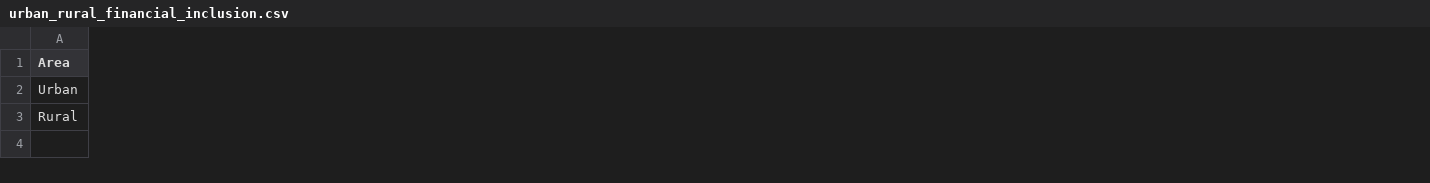
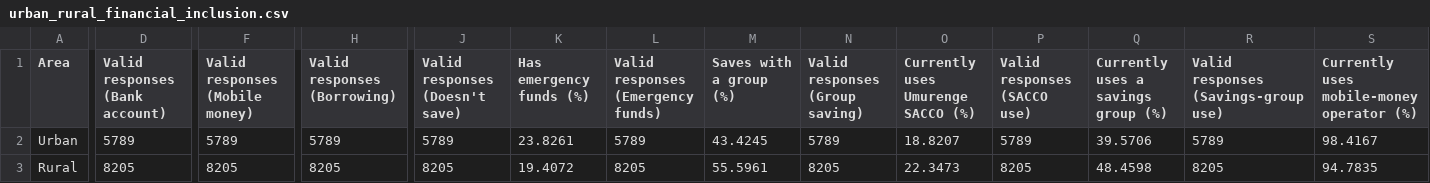
Before and after one commit to eizn2003/nisr-big-data-hackathon-project, a CSV file: data/processed/urban_rural_financial_inclusion.csv, drawn as a sheet; only a part is shown, gaps mark what is left out; the diff covers the shown part only; the diff names each change by its address in the sheet, - before the commit and + after, or states it on an @@ line.

```diff
--- a/data/processed/urban_rural_financial_inclusion.csv
+++ b/data/processed/urban_rural_financial_inclusion.csv
+column D (Valid responses (Bank account)), rows 2-3: 5789 | 8205
+column F (Valid responses (Mobile money)), rows 2-3: 5789 | 8205
+column H (Valid responses (Borrowing)), rows 2-3: 5789 | 8205
+column J (Valid responses (Doesn't save)), rows 2-3: 5789 | 8205
+column K (Has emergency funds (%)), rows 2-3: 23.8261 | 19.4072
+column L, rows 1-3: Valid responses (Emergency funds) | 5789 | 8205
+column M (Saves with a group (%)), rows 2-3: 43.4245 | 55.5961
+column N (Valid responses (Group saving)), rows 2-3: 5789 | 8205
+column O, rows 1-3: Currently uses Umurenge SACCO (%) | 18.8207 | 22.3473
+column P (Valid responses (SACCO use)), rows 2-3: 5789 | 8205
+column Q, rows 1-3: Currently uses a savings group (%) | 39.5706 | 48.4598
+column R, rows 1-3: Valid responses (Savings-group use) | 5789 | 8205
+column S, rows 1-3: Currently uses mobile-money operator (%) | 98.4167 | 94.7835
```
Also changed, not shown: 11 added columns and 8 edited cells elsewhere in this file, data/processed/district_financial_inclusion.csv, data/processed/indicator_candidate_register.csv, 37 other files.
